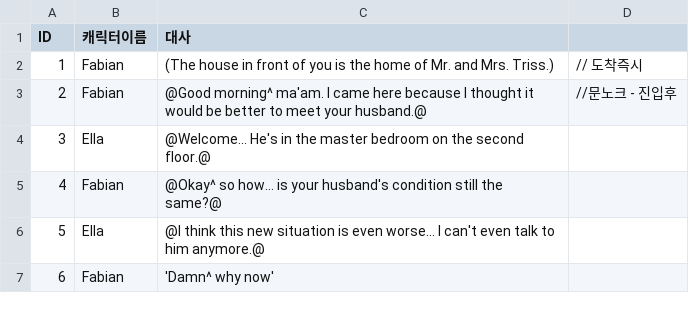
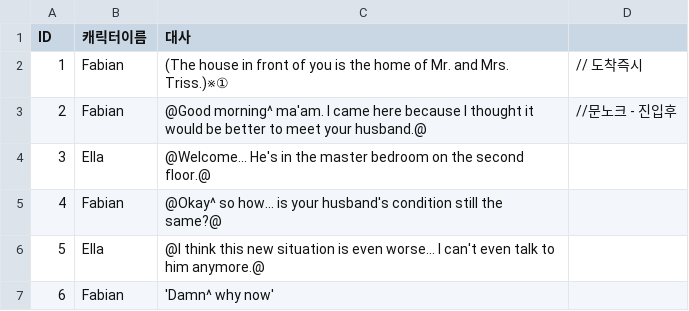
Before and after one commit to coolblue1853/SCoW, a CSV file: Assets/Asset/Asset/Resources/1st_Client'sHouse.csv, drawn as a sheet; only a part is shown.

```diff
--- a/Assets/Asset/Asset/Resources/1st_Client'sHouse.csv
+++ b/Assets/Asset/Asset/Resources/1st_Client'sHouse.csv
@@ -1,3 +1,3 @@
 ID,캐릭터이름,대사,
-1,Fabian,(The house in front of you is the home of Mr. and Mrs. Triss.),// 도착즉시
+1,Fabian,(The house in front of you is the home of Mr. and Mrs. Triss.)※①,// 도착즉시
 2,Fabian,@Good morning^ ma'am. I came here because I thought it would be better to meet your husband.@,//문노크 - 진입후
```
Also changed, not shown: Assets/Asset/Asset/Resources/1st_Bar.csv, Assets/Asset/Asset/Resources/1st_DetectiveOffice.csv, 22 other files.
